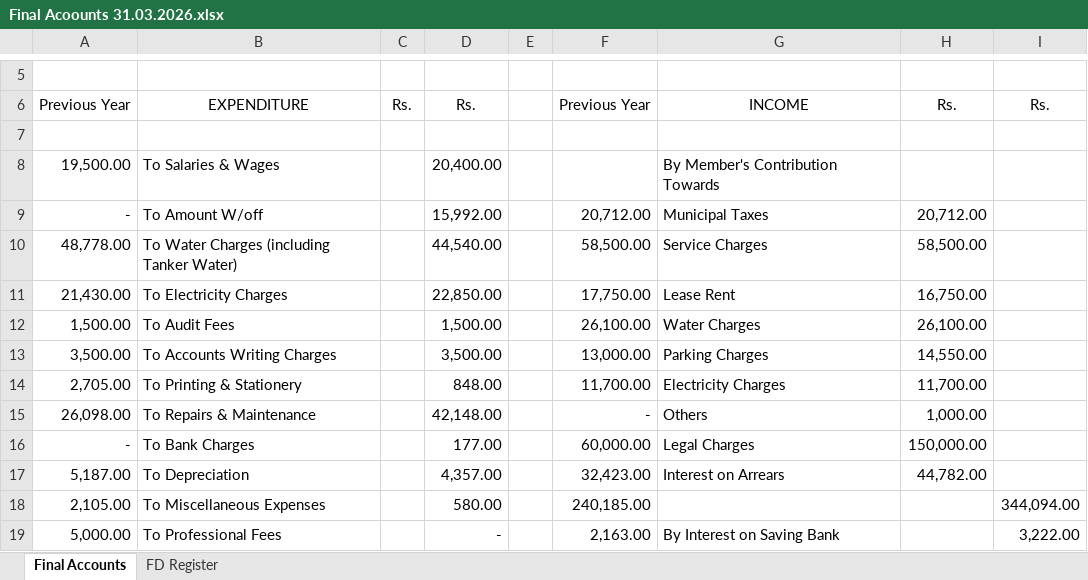
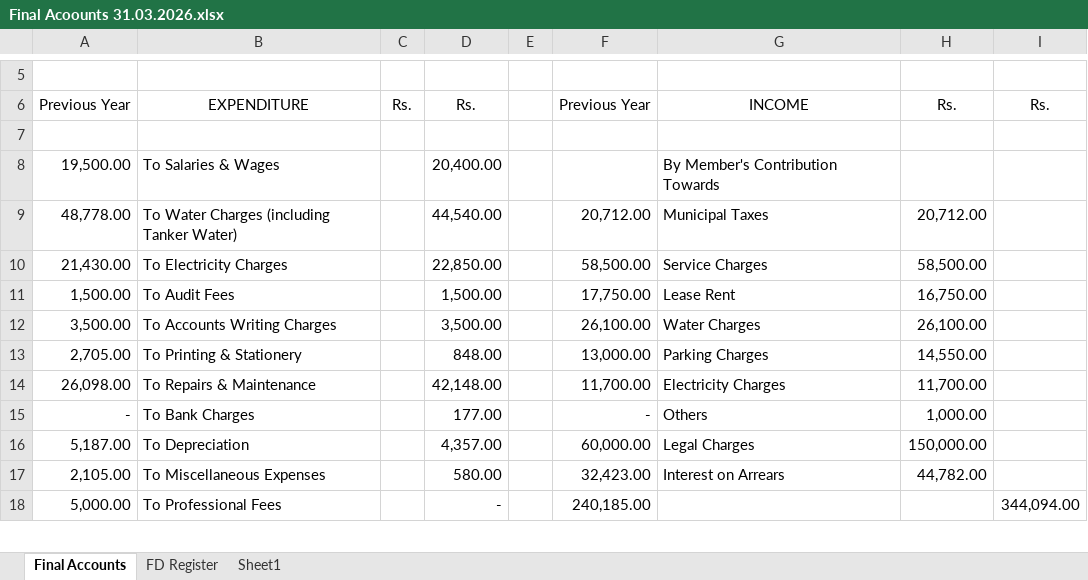
Before and after one commit to BharatBoridkar/BCB, an Excel workbook: Bharat/Dahisaralkachs/Final Acoounts 31.03.2026.xlsx, sheet Final Accounts, drawn as a sheet; only a part is shown, gaps mark what is left out; values as stored, in another font and other column widths than the file's, no borders; removed rows and columns are numbered as before the commit, all else as after; the diff covers the shown part only; the diff names each change by its address in the sheet, - before the commit and + after, or states it on an @@ line.

```diff
--- a/Bharat/Dahisaralkachs/Final Acoounts 31.03.2026.xlsx (sheet Final Accounts)
+++ b/Bharat/Dahisaralkachs/Final Acoounts 31.03.2026.xlsx (sheet Final Accounts)
+sheet tab: Sheet1
-row 9: - | To Amount W/off |  | 15,992.00 |  | 20,712.00 | Municipal Taxes | 20,712.00
-F9: 58,500.00
+F9: 20,712.00
-G9: Service Charges
+G9: Municipal Taxes
-H9: 58,500.00
+H9: 20,712.00
-F10: 17,750.00
+F10: 58,500.00
-G10: Lease Rent
+G10: Service Charges
-H10: 16,750.00
+H10: 58,500.00
-F11: 26,100.00
+F11: 17,750.00
-G11: Water Charges
+G11: Lease Rent
-H11: 26,100.00
+H11: 16,750.00
-F12: 13,000.00
+F12: 26,100.00
-G12: Parking Charges
+G12: Water Charges
-H12: 14,550.00
+H12: 26,100.00
-F13: 11,700.00
+F13: 13,000.00
-G13: Electricity Charges
+G13: Parking Charges
-H13: 11,700.00
+H13: 14,550.00
-F14: -
+F14: 11,700.00
-G14: Others
+G14: Electricity Charges
-H14: 1,000.00
+H14: 11,700.00
-F15: 60,000.00
+F15: -
-G15: Legal Charges
+G15: Others
-H15: 150,000.00
+H15: 1,000.00
-F16: 32,423.00
+F16: 60,000.00
-G16: Interest on Arrears
+G16: Legal Charges
-H16: 44,782.00
+H16: 150,000.00
-F17: 240,185.00
+F17: 32,423.00
-G17: (empty)
+G17: Interest on Arrears
-H17: (empty)
+H17: 44,782.00
-I17: 344,094.00
+I17: (empty)
-F18: 2,163.00
+F18: 240,185.00
-G18: By Interest on Saving Bank
+G18: (empty)
-I18: 3,222.00
+I18: 344,094.00
```
Also changed, not shown: 1 added row, 3 removed rows and 11 edited cells elsewhere in this sheet, formulas that keep their value, Bharat/Nikolaswadi/Nicolas BS Audit.xlsx, 32 other files.
